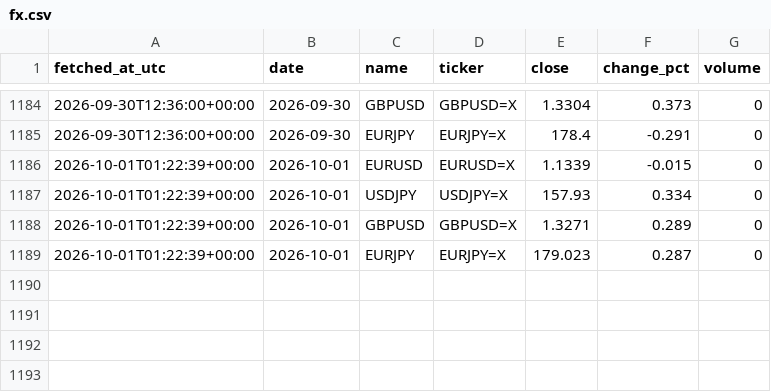
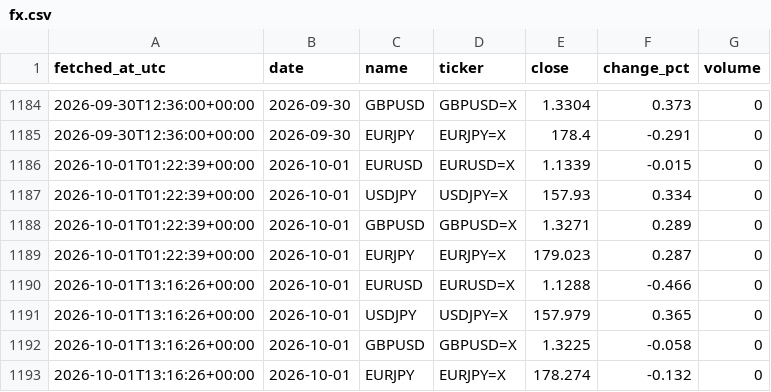
Before and after one commit to DSmarc7/daily-quant-log, a CSV file: market-tracker/data/fx.csv, drawn as a sheet; only a part is shown, gaps mark what is left out; the diff names each change by its address in the sheet, - before the commit and + after, or states it on an @@ line.

```diff
--- a/market-tracker/data/fx.csv
+++ b/market-tracker/data/fx.csv
+row 1190: 2026-10-01T13:16:26+00:00 | 2026-10-01 | EURUSD | EURUSD=X | 1.1288 | -0.466 | 0
+row 1191: 2026-10-01T13:16:26+00:00 | 2026-10-01 | USDJPY | USDJPY=X | 157.979 | 0.365 | 0
+row 1192: 2026-10-01T13:16:26+00:00 | 2026-10-01 | GBPUSD | GBPUSD=X | 1.3225 | -0.058 | 0
+row 1193: 2026-10-01T13:16:26+00:00 | 2026-10-01 | EURJPY | EURJPY=X | 178.274 | -0.132 | 0
```
Also changed, not shown: market-tracker/data/crypto.csv, market-tracker/data/indices.csv, 1 other file.
